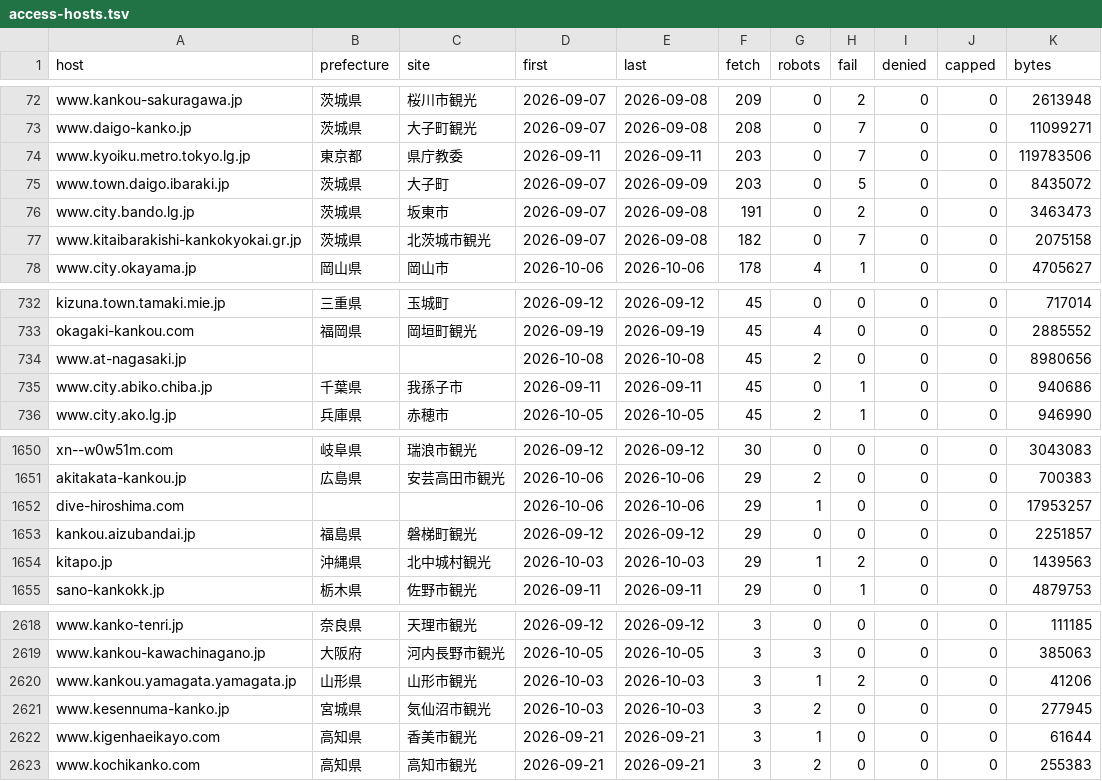
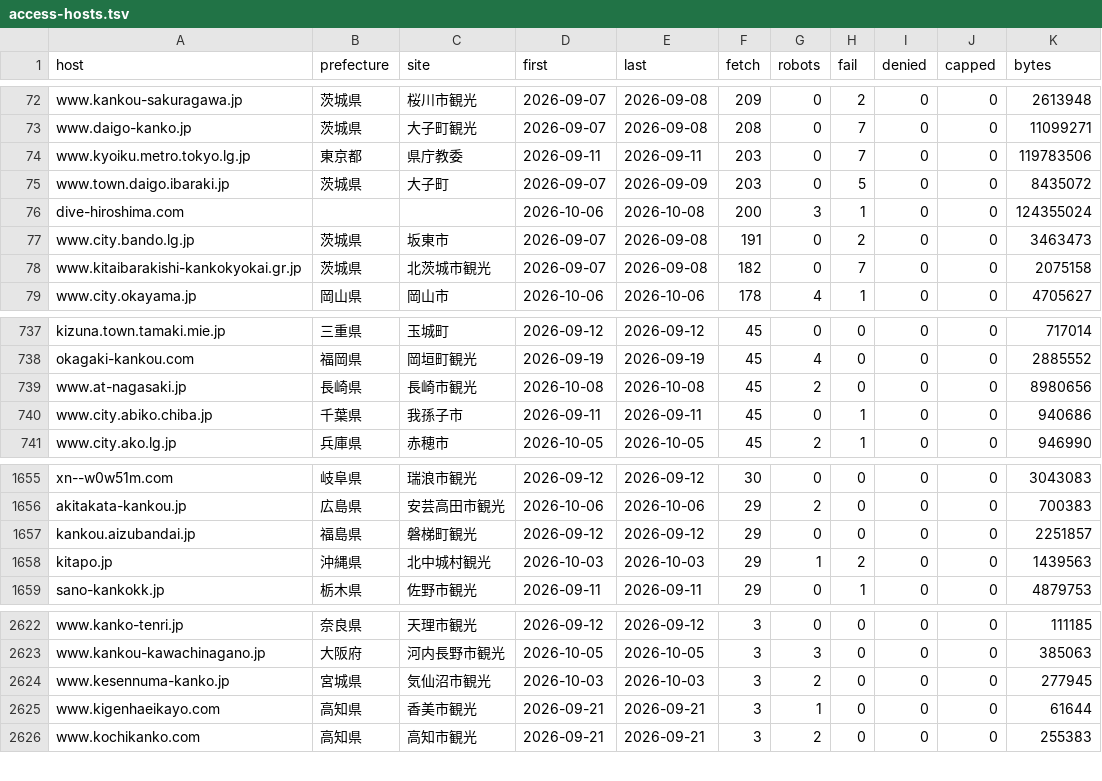
Before and after one commit to inezoine-web/wasshoy-, a TSV file: reports/access-hosts.tsv, drawn as a sheet; only a part is shown, gaps mark what is left out; the diff covers the shown part only.

```diff
--- a/reports/access-hosts.tsv
+++ b/reports/access-hosts.tsv
@@ -75,2 +75,3 @@ www.kyoiku.metro.tokyo.lg.jp	東京都	県庁教委	2026-09-11	2026-09-11	203	0
 www.town.daigo.ibaraki.jp	茨城県	大子町	2026-09-07	2026-09-09	203	0	5	0	0	8435072
+dive-hiroshima.com			2026-10-06	2026-10-08	200	3	1	0	0	124355024
 www.city.bando.lg.jp	茨城県	坂東市	2026-09-07	2026-09-08	191	0	2	0	0	3463473
@@ -733,3 +738,3 @@ kizuna.town.tamaki.mie.jp	三重県	玉城町	2026-09-12	2026-09-12	45	0	0	0	0	7
 okagaki-kankou.com	福岡県	岡垣町観光	2026-09-19	2026-09-19	45	4	0	0	0	2885552
-www.at-nagasaki.jp			2026-10-08	2026-10-08	45	2	0	0	0	8980656
+www.at-nagasaki.jp	長崎県	長崎市観光	2026-10-08	2026-10-08	45	2	0	0	0	8980656
 www.city.abiko.chiba.jp	千葉県	我孫子市	2026-09-11	2026-09-11	45	0	1	0	0	940686
@@ -1651,3 +1656,2 @@ xn--w0w51m.com	岐阜県	瑞浪市観光	2026-09-12	2026-09-12	30	0	0	0	0	304308
 akitakata-kankou.jp	広島県	安芸高田市観光	2026-10-06	2026-10-06	29	2	0	0	0	700383
-dive-hiroshima.com			2026-10-06	2026-10-06	29	1	0	0	0	17953257
 kankou.aizubandai.jp	福島県	磐梯町観光	2026-09-12	2026-09-12	29	0	0	0	0	2251857
@@ -2619,3 +2623,2 @@ www.kanko-tenri.jp	奈良県	天理市観光	2026-09-12	2026-09-12	3	0	0	0	0	111
 www.kankou-kawachinagano.jp	大阪府	河内長野市観光	2026-10-05	2026-10-05	3	3	0	0	0	385063
-www.kankou.yamagata.yamagata.jp	山形県	山形市観光	2026-10-03	2026-10-03	3	1	2	0	0	41206
 www.kesennuma-kanko.jp	宮城県	気仙沼市観光	2026-10-03	2026-10-03	3	2	0	0	0	277945
```
Also changed, not shown: 7 added rows and 3 removed rows elsewhere in this file, registry/sites.tsv, 2 other files.
